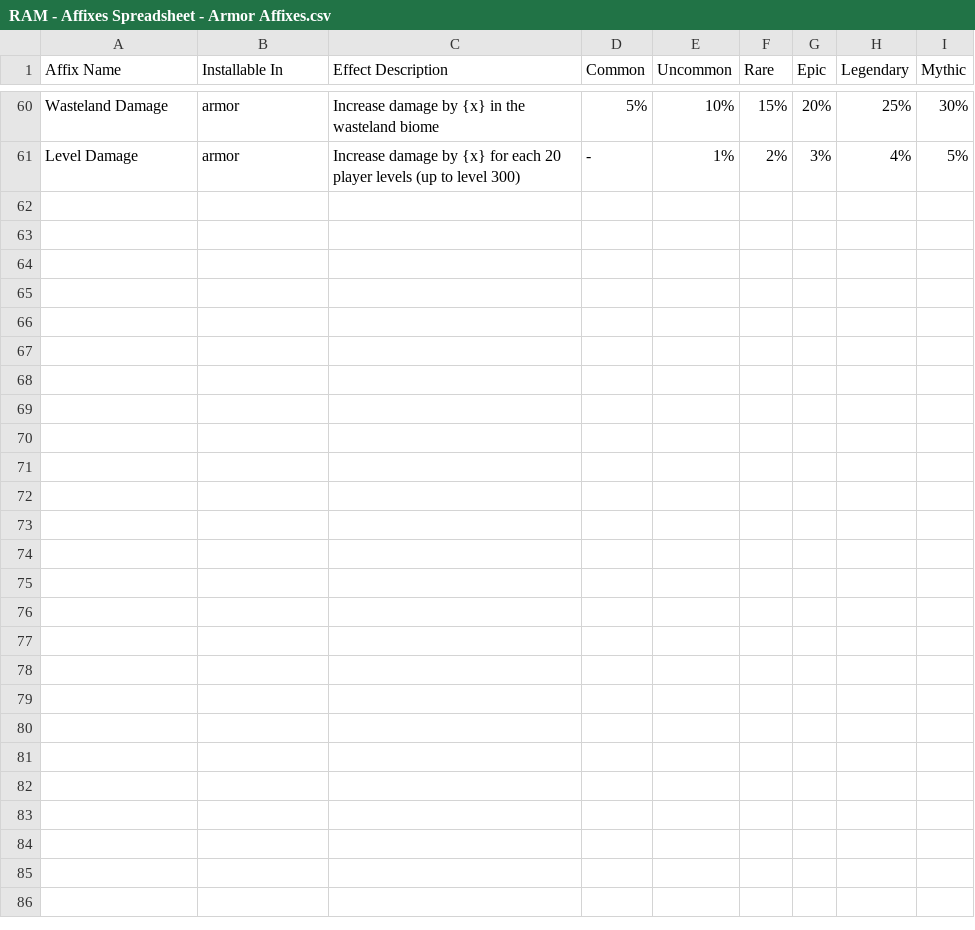
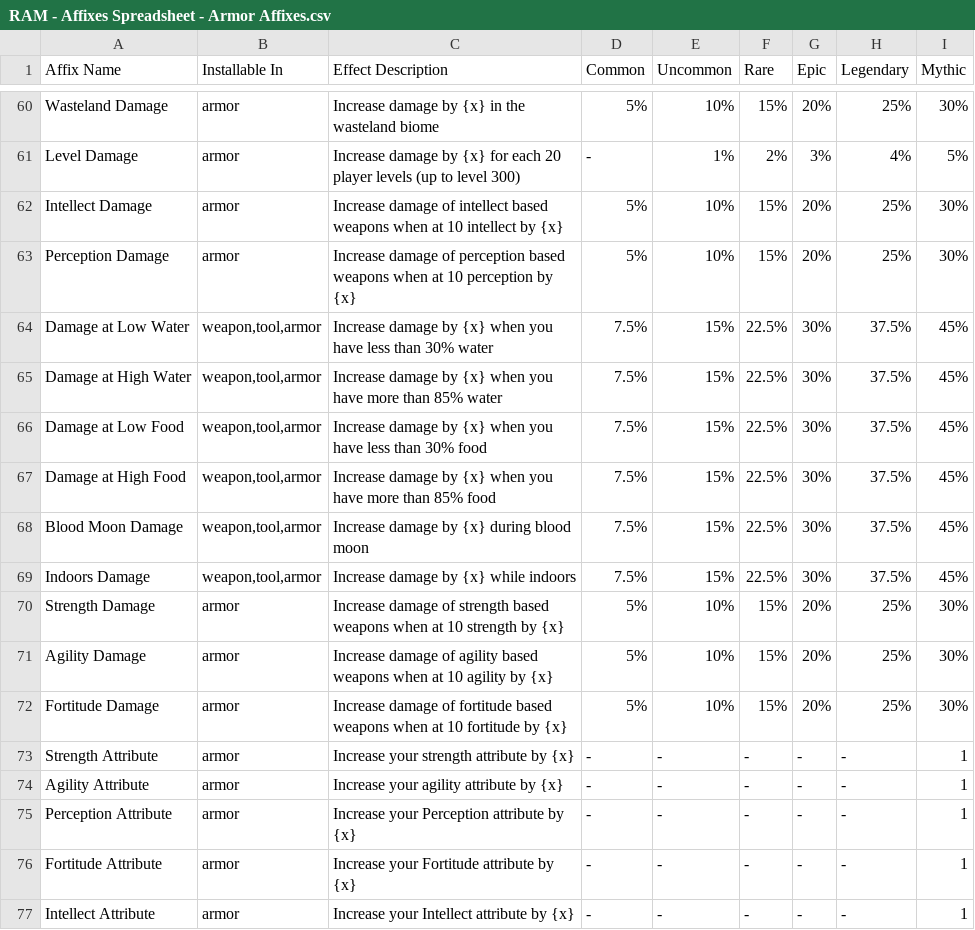
Before and after one commit to firevos/RAM---Random-Affixes-Mod, a CSV file: RAM - Affixes Spreadsheet - Armor Affixes.csv, drawn as a sheet; only a part is shown, gaps mark what is left out; the diff names each change by its address in the sheet, - before the commit and + after, or states it on an @@ line.

Commit message:
Add remaining new affixes to armor and weapon CSV sheets

```diff
--- a/RAM - Affixes Spreadsheet - Armor Affixes.csv
+++ b/RAM - Affixes Spreadsheet - Armor Affixes.csv
+row 62: Intellect Damage | armor | Increase damage of intellect based weapons when at 10 intellect by {x} | 5% | 10% | 15% | 20% | 25% | 30%
+row 63: Perception Damage | armor | Increase damage of perception based weapons when at 10 perception by {x} | 5% | 10% | 15% | 20% | 25% | 30%
+row 64: Damage at Low Water | weapon,tool,armor | Increase damage by {x} when you have less than 30% water | 7.5% | 15% | 22.5% | 30% | 37.5% | 45%
+row 65: Damage at High Water | weapon,tool,armor | Increase damage by {x} when you have more than 85% water | 7.5% | 15% | 22.5% | 30% | 37.5% | 45%
+row 66: Damage at Low Food | weapon,tool,armor | Increase damage by {x} when you have less than 30% food | 7.5% | 15% | 22.5% | 30% | 37.5% | 45%
+row 67: Damage at High Food | weapon,tool,armor | Increase damage by {x} when you have more than 85% food | 7.5% | 15% | 22.5% | 30% | 37.5% | 45%
+row 68: Blood Moon Damage | weapon,tool,armor | Increase damage by {x} during blood moon | 7.5% | 15% | 22.5% | 30% | 37.5% | 45%
+row 69: Indoors Damage | weapon,tool,armor | Increase damage by {x} while indoors | 7.5% | 15% | 22.5% | 30% | 37.5% | 45%
+row 70: Strength Damage | armor | Increase damage of strength based weapons when at 10 strength by {x} | 5% | 10% | 15% | 20% | 25% | 30%
+row 71: Agility Damage | armor | Increase damage of agility based weapons when at 10 agility by {x} | 5% | 10% | 15% | 20% | 25% | 30%
+row 72: Fortitude Damage | armor | Increase damage of fortitude based weapons when at 10 fortitude by {x} | 5% | 10% | 15% | 20% | 25% | 30%
+row 73: Strength Attribute | armor | Increase your strength attribute by {x} | - | - | - | - | - | 1
+row 74: Agility Attribute | armor | Increase your agility attribute by {x} | - | - | - | - | - | 1
+row 75: Perception Attribute | armor | Increase your Perception attribute by {x} | - | - | - | - | - | 1
+row 76: Fortitude Attribute | armor | Increase your Fortitude attribute by {x} | - | - | - | - | - | 1
+row 77: Intellect Attribute | armor | Increase your Intellect attribute by {x} | - | - | - | - | - | 1
```
Also changed, not shown: RAM - Affixes Spreadsheet - Weapon Affixes.csv.
